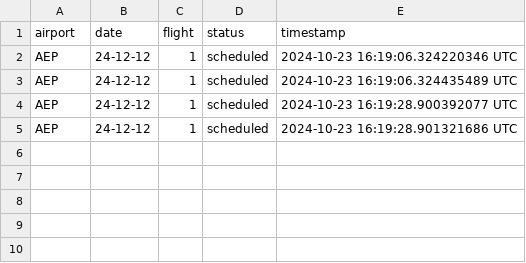
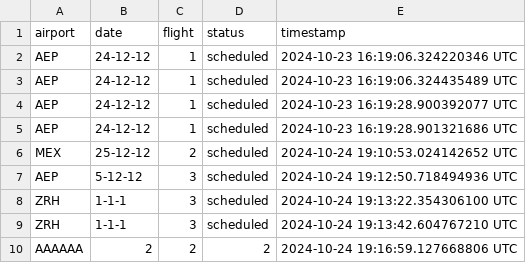
Before and after one commit to Jmenechian/Cassandra-Like-DB, a CSV file: src/tables/origin_8.csv, drawn as a sheet.

Commit message:
consistency level ok, create table X

```diff
--- a/src/tables/origin_8.csv
+++ b/src/tables/origin_8.csv
@@ -5 +5,6 @@ AEP,24-12-12,1,scheduled,2024-10-23 16:19:28.900392077 UTC
 AEP,24-12-12,1,scheduled,2024-10-23 16:19:28.901321686 UTC
+MEX,25-12-12,2,scheduled,2024-10-24 19:10:53.024142652 UTC
+AEP,5-12-12,3,scheduled,2024-10-24 19:12:50.718494936 UTC
+ZRH,1-1-1,3,scheduled,2024-10-24 19:13:22.354306100 UTC
+ZRH,1-1-1,3,scheduled,2024-10-24 19:13:42.604767210 UTC
+AAAAAA,2,2,2,2024-10-24 19:16:59.127668806 UTC
```
Also changed, not shown: src/tables/origin_2.csv, src/tables/origin_3.csv, 7 other files.
